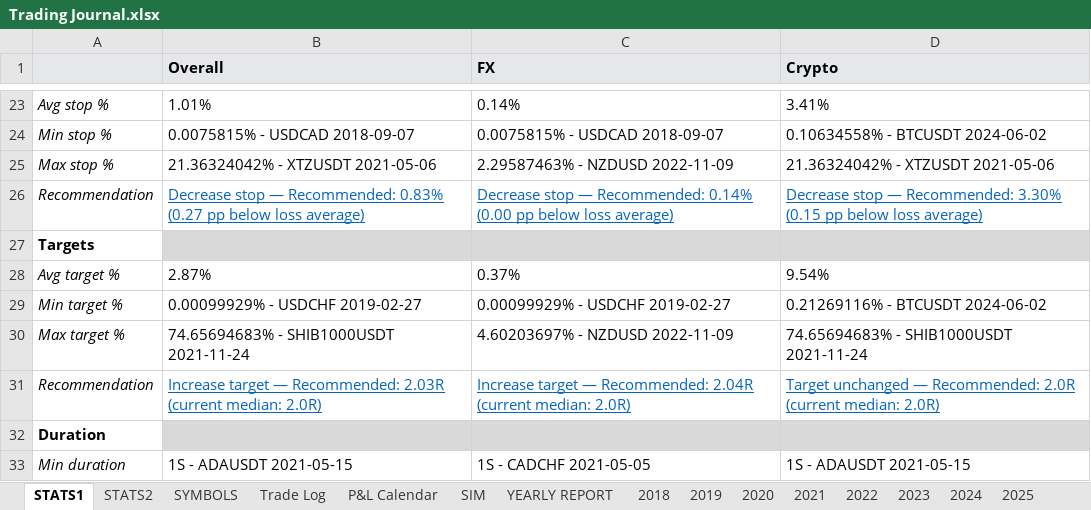
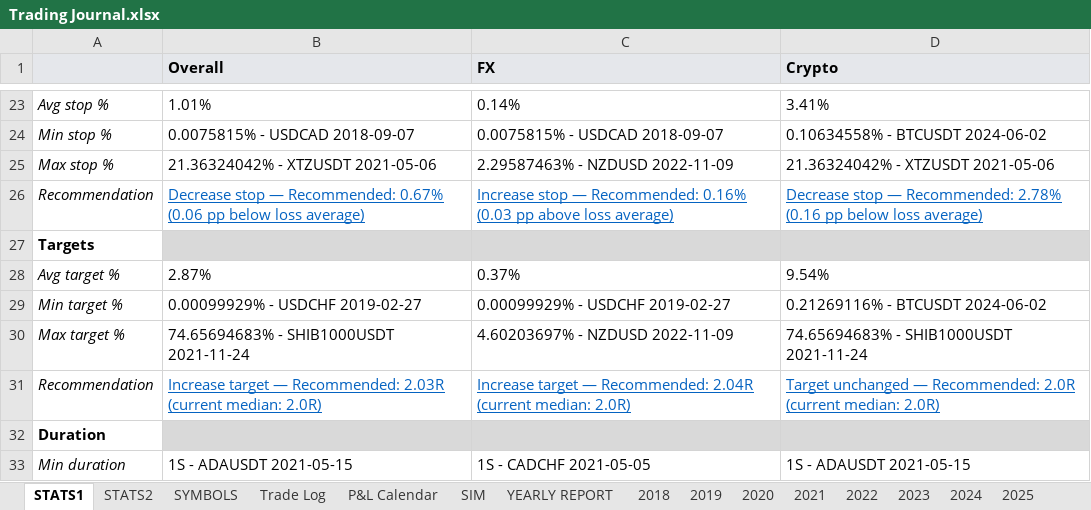
Before and after one commit to alexpsym/CODEX, an Excel workbook: journal/Trading Journal.xlsx, sheet STATS1, drawn as a sheet; only a part is shown, gaps mark what is left out; values as stored, in another font and other column widths than the file's, no borders; the diff names each change by its address in the sheet, - before the commit and + after, or states it on an @@ line.

```diff
--- a/journal/Trading Journal.xlsx (sheet STATS1)
+++ b/journal/Trading Journal.xlsx (sheet STATS1)
-B26 (Overall): …— Recommended: 0.83% (0.27 pp below…
+B26 (Overall): …— Recommended: 0.67% (0.06 pp below…
-C26 (FX): Decrease stop — Recommended: 0.14% (0.00 pp below loss average)
+C26 (FX): Increase stop — Recommended: 0.16% (0.03 pp above loss average)
-D26 (Crypto): …— Recommended: 3.30% (0.15 pp below…
+D26 (Crypto): …— Recommended: 2.78% (0.16 pp below…
```
Also changed, not shown: sheet SIM, sheet STATS2, sheet Trade Log, charts or pictures, 5 other files.
